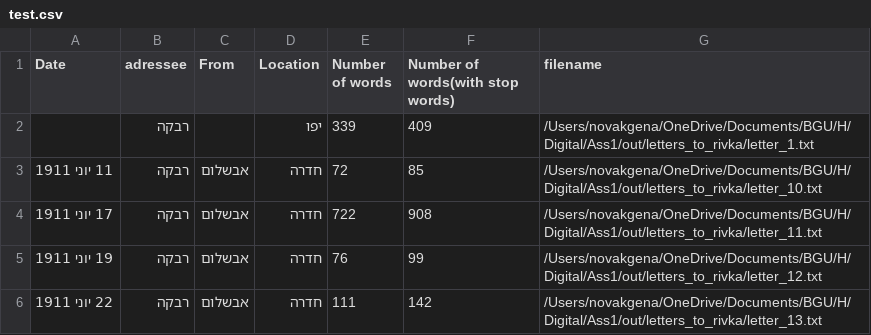
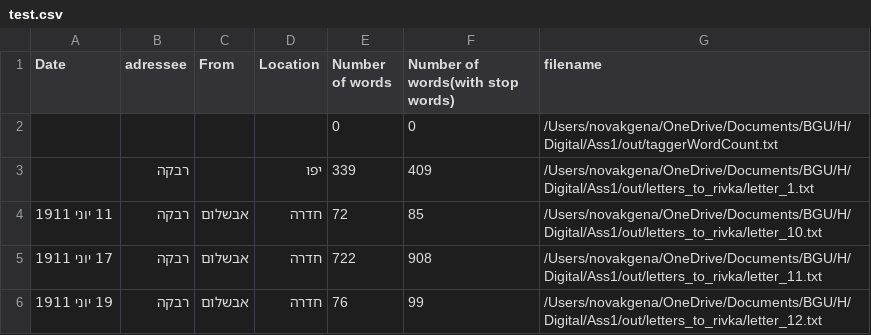
Before and after one commit to GenaNovak/Digital, a CSV file: test.csv, drawn as a sheet; only a part is shown; the shorter side is filled out with more unchanged rows.

```diff
--- a/test.csv
+++ b/test.csv
@@ -1,2 +1,3 @@
 Date,adressee,From,Location,Number of words,Number of words(with stop words),filename
+,,,,0,0,/Users/novakgena/OneDrive/Documents/BGU/H/Digital/Ass1/out/taggerWordCount.txt
 ,רבקה,,יפו,339,409,/Users/novakgena/OneDrive/Documents/BGU/H/Digital/Ass1/out/letters_to_rivka/letter_1.txt
```
Also changed, not shown: 3 other files.
